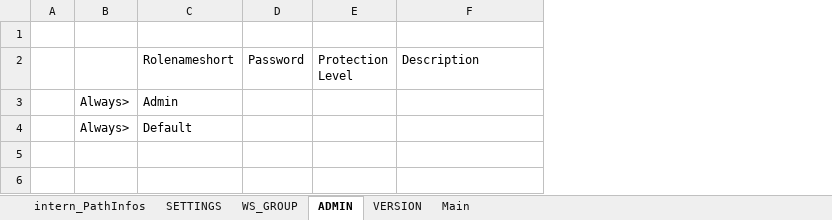
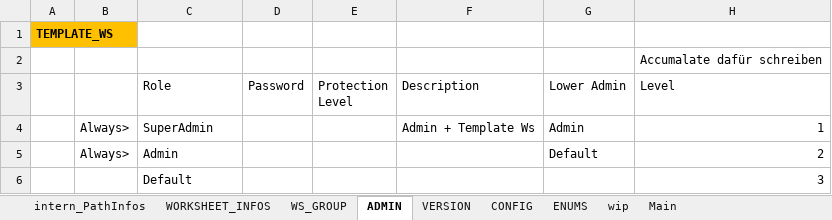
Before and after one commit to ManuelKrug/Excel_CurrentPath_Templates, an Excel workbook: VBA_Templates/TEMPlate_path_vba.xlsm, sheet ADMIN, drawn as a sheet; values as stored, in another font and other column widths than the file's, no borders; table styles not drawn; removed rows and columns are numbered as before the commit, all else as after; the diff names each change by its address in the sheet, - before the commit and + after, or states it on an @@ line.

```diff
--- a/VBA_Templates/TEMPlate_path_vba.xlsm (sheet ADMIN)
+++ b/VBA_Templates/TEMPlate_path_vba.xlsm (sheet ADMIN)
-sheet tab: SETTINGS
+sheet tab: WORKSHEET_INFOS
+sheet tab: CONFIG
+sheet tab: ENUMS
+sheet tab: wip
-column A, empty
+column A, row 1: TEMPLATE_WS
+column G (Lower Admin), row 5: Default
+column H (Level), rows 5-6: 2 | 3
+row 2:  |  |  |  |  |  |  | Accumalate dafür schreiben
-C3: Rolenameshort
+C3: Role
+row 4:  | Always> | SuperAdmin |  |  | Admin + Template Ws | Admin | 1
-B6: Always>
+B6: (empty)
```
Also changed, not shown: sheet WORKSHEET_INFOS, sheet WS_GROUP, sheet intern_PathInfos, sheet VERSION.
